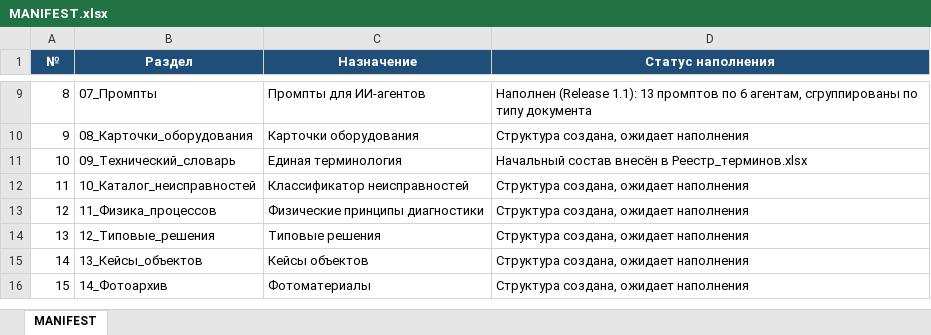
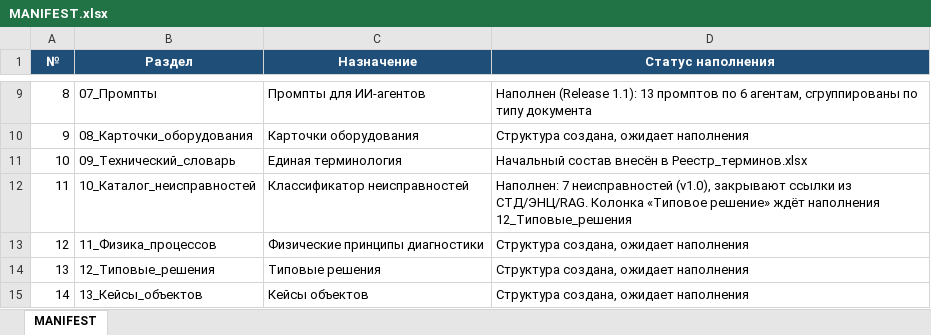
Before and after one commit to andrey52bs-dotcom/KnowledgeFactory_-_Foundation_v1.0, an Excel workbook: 00_Проект/MANIFEST.xlsx, sheet MANIFEST, drawn as a sheet; only a part is shown, gaps mark what is left out; the shorter side is filled out with more unchanged rows; values as stored, in another font and other column widths than the file's, no borders; charts and pictures not drawn; the diff names each change by its address in the sheet, - before the commit and + after, or states it on an @@ line.

```diff
--- a/00_Проект/MANIFEST.xlsx (sheet MANIFEST)
+++ b/00_Проект/MANIFEST.xlsx (sheet MANIFEST)
-D12 (Статус наполнения): Структура создана, ожидает наполнения
+D12 (Статус наполнения): Наполнен: 7 неисправностей (v1.0), закрывают ссылки из СТД/ЭНЦ/RAG. Колонка «Типовое решение» ждёт наполнения 12_Типовые_решения
```
Also changed, not shown: 00_Проект/02_Реестр/Реестр_версий.xlsx, 00_Проект/02_Реестр/Реестр_документов.xlsx, 3 other files.
